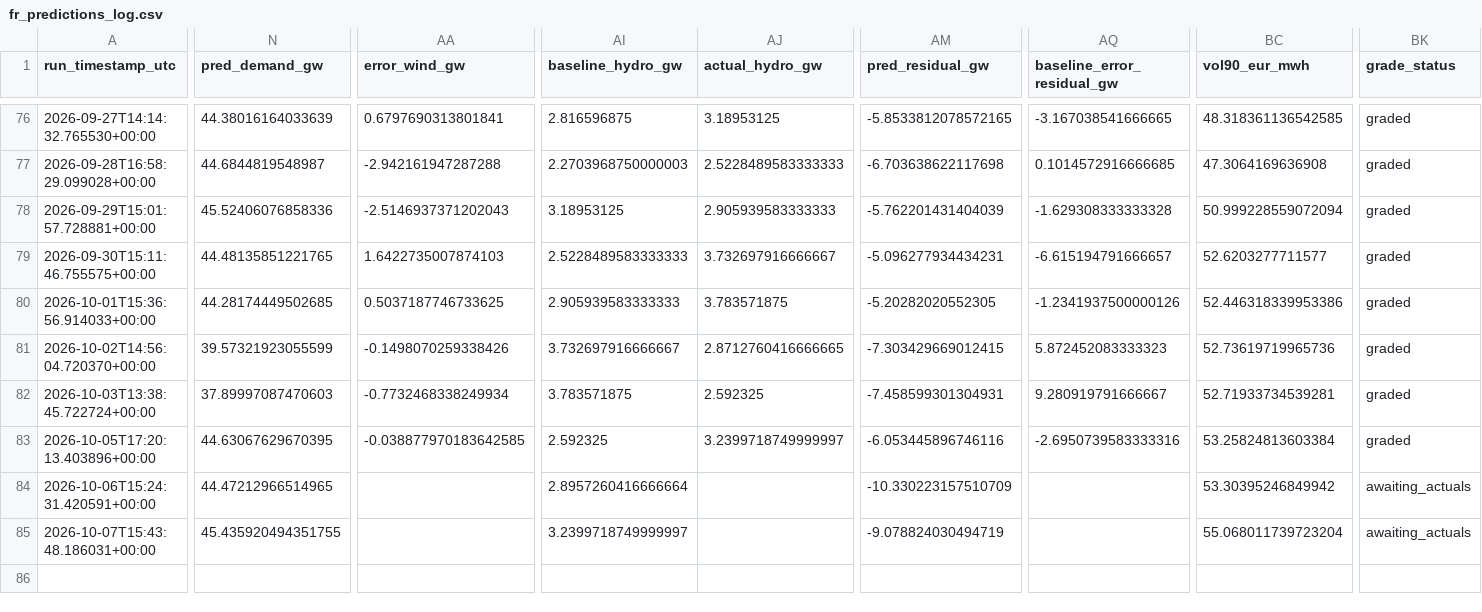
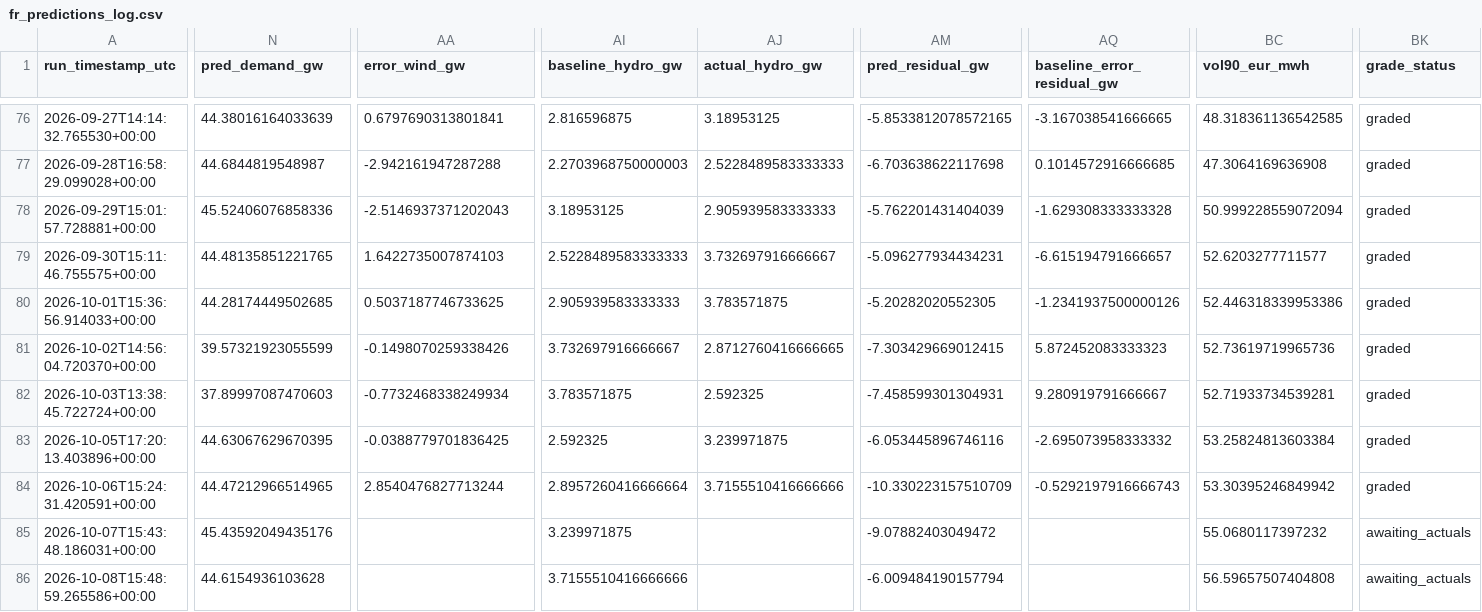
Before and after one commit to Evanssdas/France-Power-Market-Platform, a CSV file: fr_predictions_log.csv, drawn as a sheet; only a part is shown, gaps mark what is left out; rows hold the shown columns only; the diff covers the shown part only; the diff names each change by its address in the sheet, - before the commit and + after, or states it on an @@ line.

```diff
--- a/fr_predictions_log.csv
+++ b/fr_predictions_log.csv
-AA83 (error_wind_gw): -0.038877970183642585
+AA83 (error_wind_gw): -0.0388779701836425
-AJ83 (actual_hydro_gw): 3.2399718749999997
+AJ83 (actual_hydro_gw): 3.239971875
-AQ83 (baseline_error_residual_gw): -2.6950739583333316
+AQ83 (baseline_error_residual_gw): -2.695073958333332
-AA84 (error_wind_gw): (empty)
+AA84 (error_wind_gw): 2.8540476827713244
-AJ84 (actual_hydro_gw): (empty)
+AJ84 (actual_hydro_gw): 3.7155510416666666
-AQ84 (baseline_error_residual_gw): (empty)
+AQ84 (baseline_error_residual_gw): -0.5292197916666743
-BK84 (grade_status): awaiting_actuals
+BK84 (grade_status): graded
-N85 (pred_demand_gw): 45.435920494351755
+N85 (pred_demand_gw): 45.43592049435176
-AI85 (baseline_hydro_gw): 3.2399718749999997
+AI85 (baseline_hydro_gw): 3.239971875
-AM85 (pred_residual_gw): -9.078824030494719
+AM85 (pred_residual_gw): -9.07882403049472
-BC85 (vol90_eur_mwh): 55.068011739723204
+BC85 (vol90_eur_mwh): 55.0680117397232
+row 86: 2026-10-08T15:48:59.265586+00:00 | 44.6154936103628 |  | 3.7155510416666666 |  | -6.009484190157794 |  | 56.59657507404808 | awaiting_actuals
```
Also changed, not shown: 22 edited cells elsewhere in this file, 2 other files.
